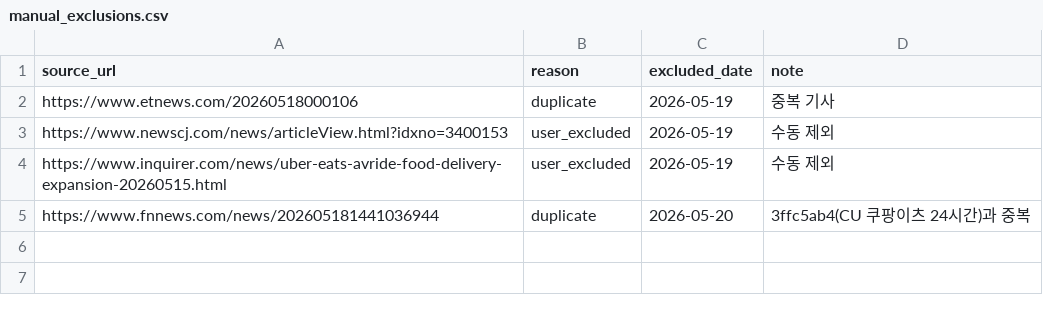
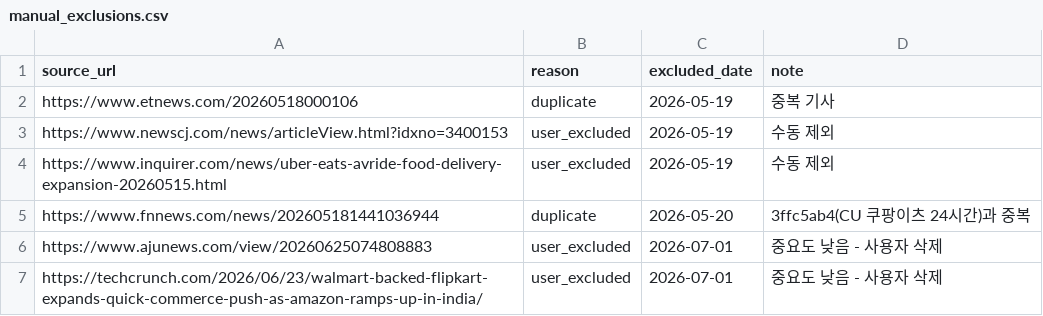
Before and after one commit to mafleur/baemin-product-insight-news-scraping, a CSV file: manual_exclusions.csv, drawn as a sheet.

```diff
--- a/manual_exclusions.csv
+++ b/manual_exclusions.csv
@@ -5 +5,3 @@ https://www.inquirer.com/news/uber-eats-avride-food-delivery-expansion-20260515.
 https://www.fnnews.com/news/202605181441036944,duplicate,2026-05-20,3ffc5ab4(CU 쿠팡이츠 24시간)과 중복
+https://www.ajunews.com/view/20260625074808883,user_excluded,2026-07-01,중요도 낮음 - 사용자 삭제
+https://techcrunch.com/2026/06/23/walmart-backed-flipkart-expands-quick-commerce-push-as-amazon-ramps-up-in-india/,user_excluded,2026-07-01,중요도 낮음 - 사용자 삭제
```
Also changed, not shown: food_news_db.csv.
